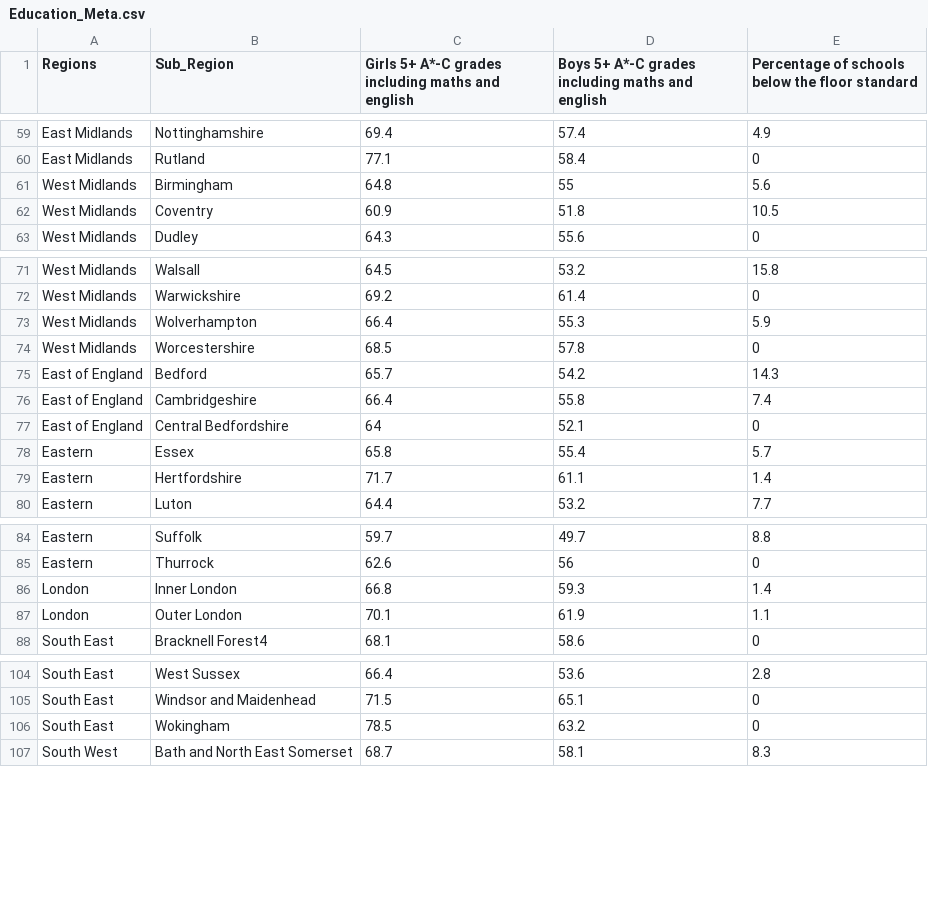
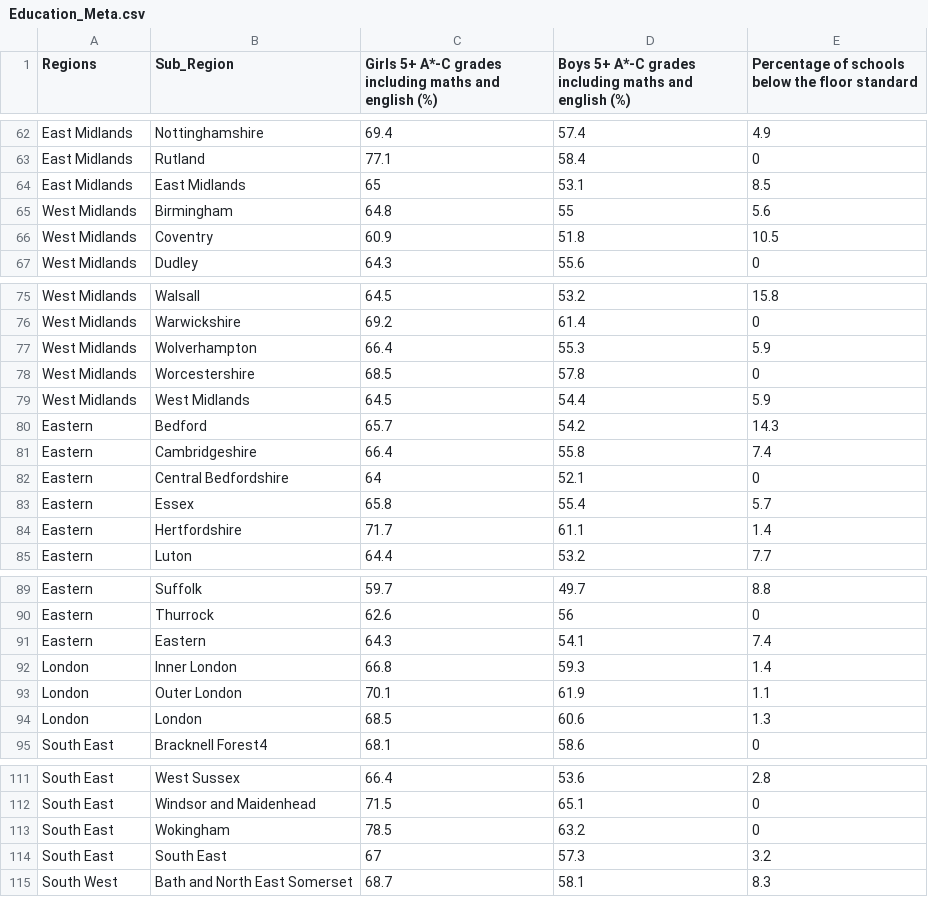
Before and after one commit to premchongbang/ODI-ukregions, a CSV file: node-server/public/data/cat/Education_Meta.csv, drawn as a sheet; only a part is shown, gaps mark what is left out; the diff covers the shown part only.

```diff
--- a/node-server/public/data/cat/Education_Meta.csv
+++ b/node-server/public/data/cat/Education_Meta.csv
@@ -1 +1 @@
-Regions,Sub_Region,Girls 5+ A*-C grades including maths and english,Boys 5+ A*-C grades  including maths and english,Percentage of schools below the floor standard
+Regions,Sub_Region,Girls 5+ A*-C grades including maths and english (%),Boys 5+ A*-C grades  including maths and english (%),Percentage of schools below the floor standard
@@ -60,2 +63,3 @@ East Midlands,Nottinghamshire,69.4,57.4,4.9
 East Midlands,Rutland,77.1,58.4,0
+East Midlands,East Midlands,65,53.1,8.5
 West Midlands,Birmingham,64.8,55,5.6
@@ -74,5 +78,6 @@ West Midlands,Wolverhampton,66.4,55.3,5.9
 West Midlands,Worcestershire,68.5,57.8,0
-East of England,Bedford,65.7,54.2,14.3
-East of England,Cambridgeshire,66.4,55.8,7.4
-East of England,Central Bedfordshire,64,52.1,0
+West Midlands,West Midlands,64.5,54.4,5.9
+Eastern,Bedford,65.7,54.2,14.3
+Eastern,Cambridgeshire,66.4,55.8,7.4
+Eastern,Central Bedfordshire,64,52.1,0
 Eastern,Essex,65.8,55.4,5.7
@@ -85,4 +90,6 @@ Eastern,Suffolk,59.7,49.7,8.8
 Eastern,Thurrock,62.6,56,0
+Eastern,Eastern,64.3,54.1,7.4
 London,Inner London,66.8,59.3,1.4
 London,Outer London,70.1,61.9,1.1
+London,London,68.5,60.6,1.3
 South East,Bracknell Forest4,68.1,58.6,0
@@ -106,2 +113,3 @@ South East,Windsor and Maidenhead,71.5,65.1,0
 South East,Wokingham,78.5,63.2,0
+South East,South East,67,57.3,3.2
 South West,Bath and North East Somerset,68.7,58.1,8.3
```
Also changed, not shown: 6 added rows, 3 removed rows and 15 edited cells elsewhere in this file, node-server/public/data/cat/Crime_Meta.csv, node-server/public/data/cat/Economy_Meta.csv, 8 other files.
